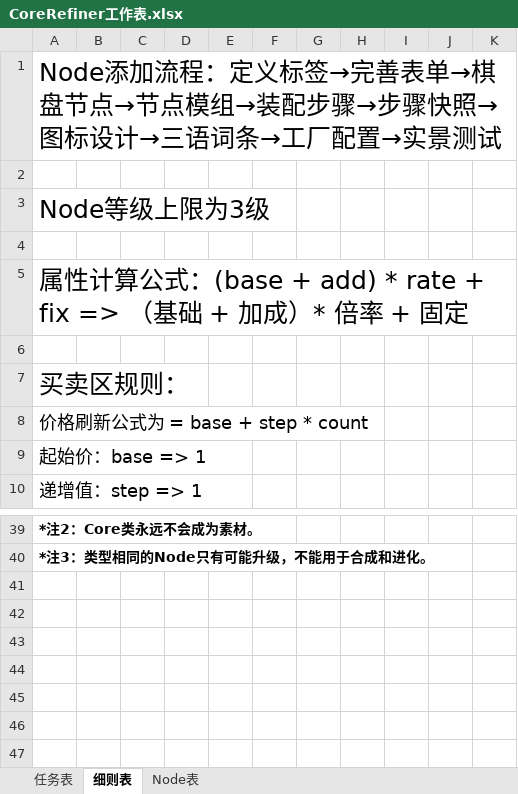
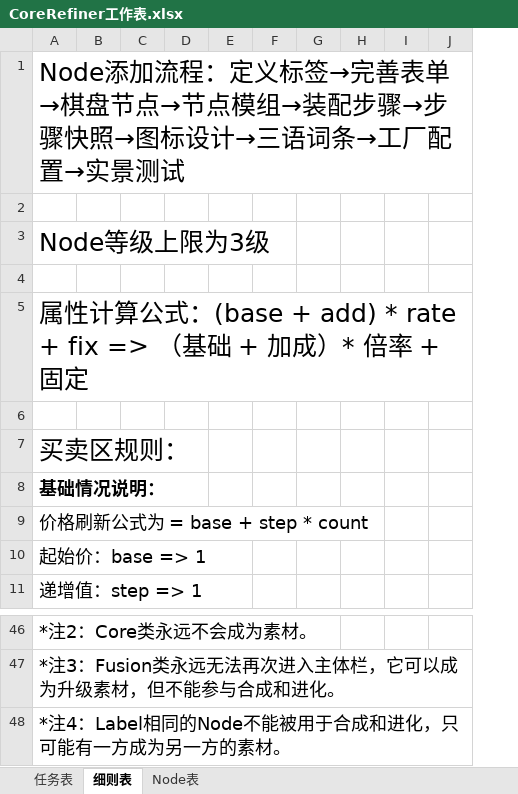
Before and after one commit to MrMedius/CoreRefiner, an Excel workbook: CoreRefiner工作表.xlsx, sheet 细则表, drawn as a sheet; only a part is shown, gaps mark what is left out; values as stored, in another font and other column widths than the file's, no borders; removed rows and columns are numbered as before the commit, all else as after; the diff covers the shown part only; the diff names each change by its address in the sheet, - before the commit and + after, or states it on an @@ line.

```diff
--- a/CoreRefiner工作表.xlsx (sheet 细则表)
+++ b/CoreRefiner工作表.xlsx (sheet 细则表)
-column B, empty
+row 8: 基础情况说明：
-A46:A47 bold: on
+A46:A47 bold: off, text size: larger
-A47: *注3：类型相同的Node只有可能升级，不能用于合成和进化。
+A47: *注3：Fusion类永远无法再次进入主体栏，它可以成为升级素材，但不能参与合成和进化。
+row 48: *注4：Label相同的Node不能被用于合成和进化，只可能有一方成为另一方的素材。
```
Also changed, not shown: 10 added rows, 4 removed rows, 10 edited cells and cell formats elsewhere in this sheet, sheet Node表, 10 other files.
